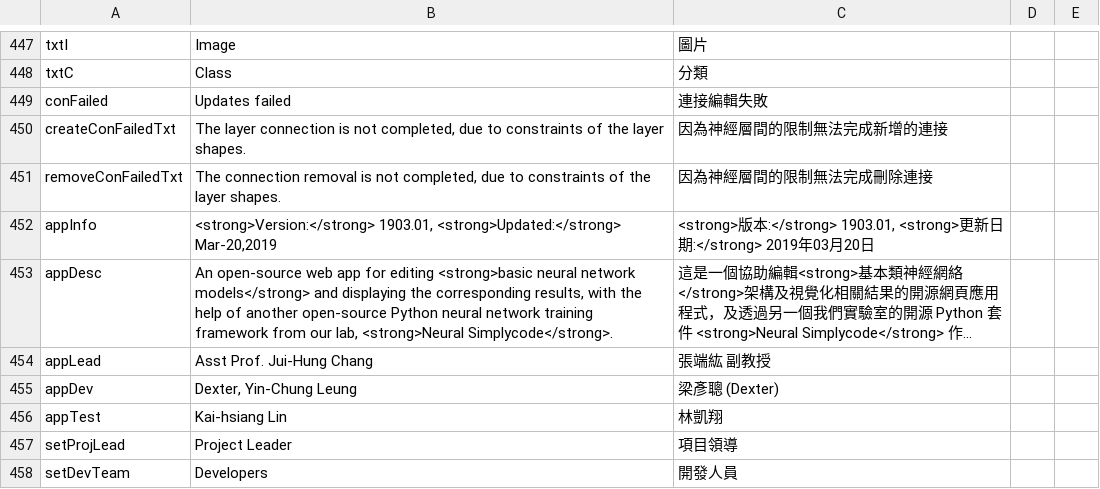
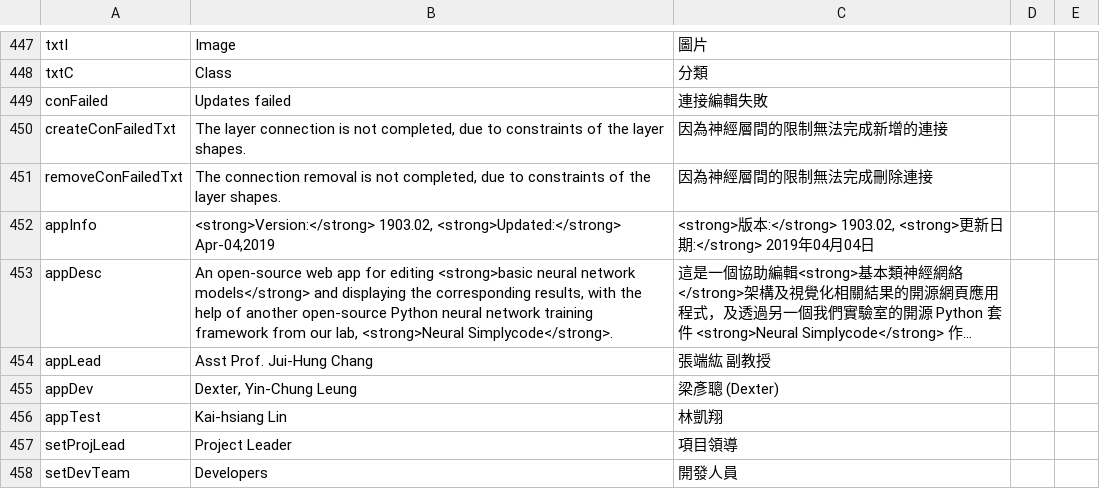
Before and after one commit to ladder-cssa/ladder, a CSV file: lang.csv, drawn as a sheet; only a part is shown, gaps mark what is left out; long unchanged cells end in …; the diff names each change by its address in the sheet, - before the commit and + after, or states it on an @@ line.

```diff
--- a/lang.csv
+++ b/lang.csv
-B452: <strong>Version:</strong> 1903.01, <strong>Updated:</strong> Mar-20,2019
+B452: <strong>Version:</strong> 1903.02, <strong>Updated:</strong> Apr-04,2019
-C452: …本:</strong> 1903.01, <strong>更新日期:</strong> 2019年03月20日
+C452: …本:</strong> 1903.02, <strong>更新日期:</strong> 2019年04月04日
```
Also changed, not shown: 3 other files.
